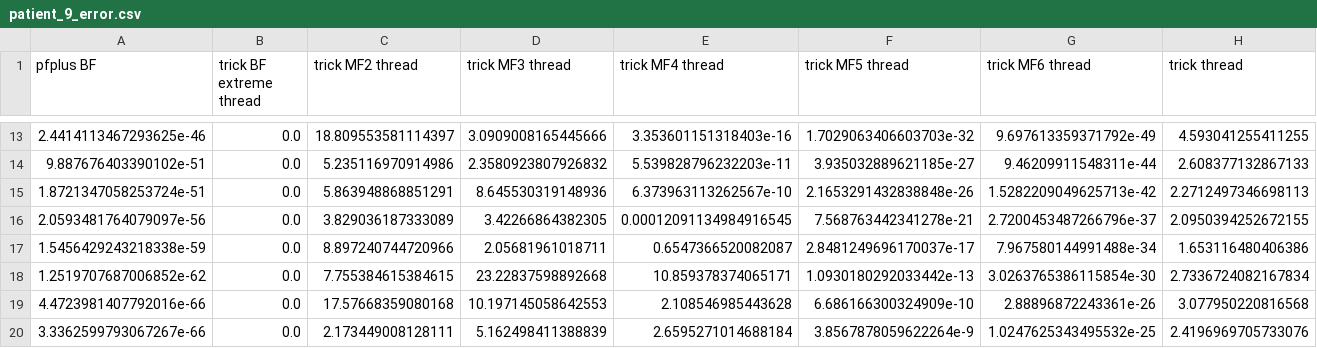
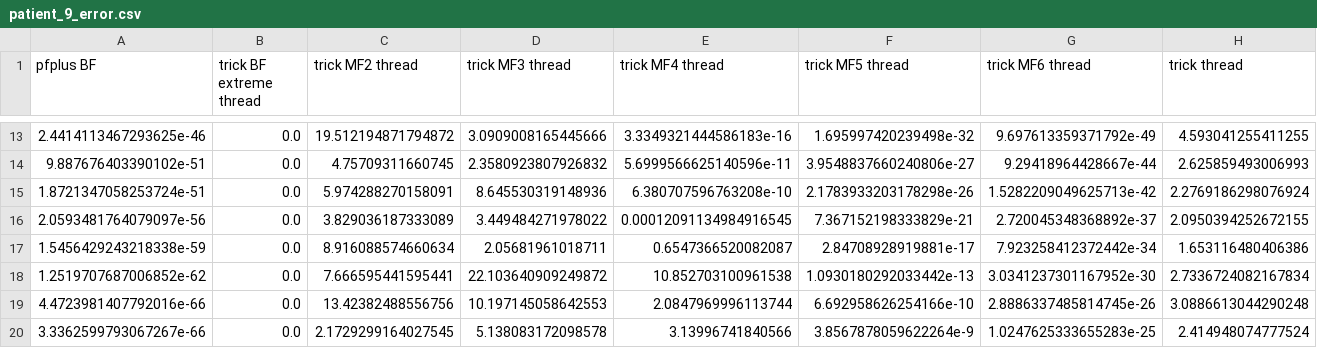
Before and after one commit to ssuidman/neurophysics, a CSV file: stage_promedas/12. report results/variables/extrapolation_random_patients/patient_9_error.csv, drawn as a sheet; only a part is shown, gaps mark what is left out; the diff covers the shown part only.

```diff
--- a/stage_promedas/12. report results/variables/extrapolation_random_patients/patient_9_error.csv
+++ b/stage_promedas/12. report results/variables/extrapolation_random_patients/patient_9_error.csv
@@ -13,8 +13,8 @@ pfplus BF,trick BF extreme thread,trick MF2 thread,trick MF3 thread,trick MF4 th
-2.4414113467293625e-46,0.0,18.809553581114397,3.0909008165445666,3.353601151318403e-16,1.7029063406603703e-32,9.697613359371792e-49,4.593041255411255
-9.887676403390102e-51,0.0,5.235116970914986,2.3580923807926832,5.539828796232203e-11,3.935032889621185e-27,9.46209911548311e-44,2.608377132867133
-1.8721347058253724e-51,0.0,5.863948868851291,8.645530319148936,6.373963113262567e-10,2.1653291432838848e-26,1.5282209049625713e-42,2.2712497346698113
-2.0593481764079097e-56,0.0,3.829036187333089,3.42266864382305,0.00012091134984916545,7.568763442341278e-21,2.7200453487266796e-37,2.0950394252672155
-1.5456429243218338e-59,0.0,8.897240744720966,2.05681961018711,0.6547366520082087,2.8481249696170037e-17,7.967580144991488e-34,1.653116480406386
-1.2519707687006852e-62,0.0,7.755384615384615,23.22837598892668,10.859378374065171,1.0930180292033442e-13,3.0263765386115854e-30,2.7336724082167834
-4.4723981407792016e-66,0.0,17.57668359080168,10.197145058642553,2.108546985443628,6.686166300324909e-10,2.88896872243361e-26,3.077950220816568
-3.3362599793067267e-66,0.0,2.173449008128111,5.162498411388839,2.6595271014688184,3.8567878059622264e-9,1.0247625343495532e-25,2.4196969705733076
+2.4414113467293625e-46,0.0,19.512194871794872,3.0909008165445666,3.3349321444586183e-16,1.695997420239498e-32,9.697613359371792e-49,4.593041255411255
+9.887676403390102e-51,0.0,4.75709311660745,2.3580923807926832,5.6999566625140596e-11,3.9548837660240806e-27,9.29418964428667e-44,2.625859493006993
+1.8721347058253724e-51,0.0,5.974288270158091,8.645530319148936,6.380707596763208e-10,2.1783933203178298e-26,1.5282209049625713e-42,2.2769186298076924
+2.0593481764079097e-56,0.0,3.829036187333089,3.449484271978022,0.00012091134984916545,7.367152198333829e-21,2.720045348368892e-37,2.0950394252672155
+1.5456429243218338e-59,0.0,8.916088574660634,2.05681961018711,0.6547366520082087,2.84708928919881e-17,7.923258412372442e-34,1.653116480406386
+1.2519707687006852e-62,0.0,7.666595441595441,22.103640909249872,10.852703100961538,1.0930180292033442e-13,3.0341237301167952e-30,2.7336724082167834
+4.4723981407792016e-66,0.0,13.42382488556756,10.197145058642553,2.0847969996113744,6.692958626254166e-10,2.8886337485814745e-26,3.0886613044290248
+3.3362599793067267e-66,0.0,2.1729299164027545,5.138083172098578,3.13996741840566,3.8567878059622264e-9,1.0247625333655283e-25,2.414948074777524
```
Also changed, not shown: 34 edited cells elsewhere in this file, stage_promedas/12. report results/variables/extrapolation_random_patients/patient_5_dt.csv, stage_promedas/12. report results/variables/extrapolation_random_patients/patient_5_error.csv, 18 other files.
